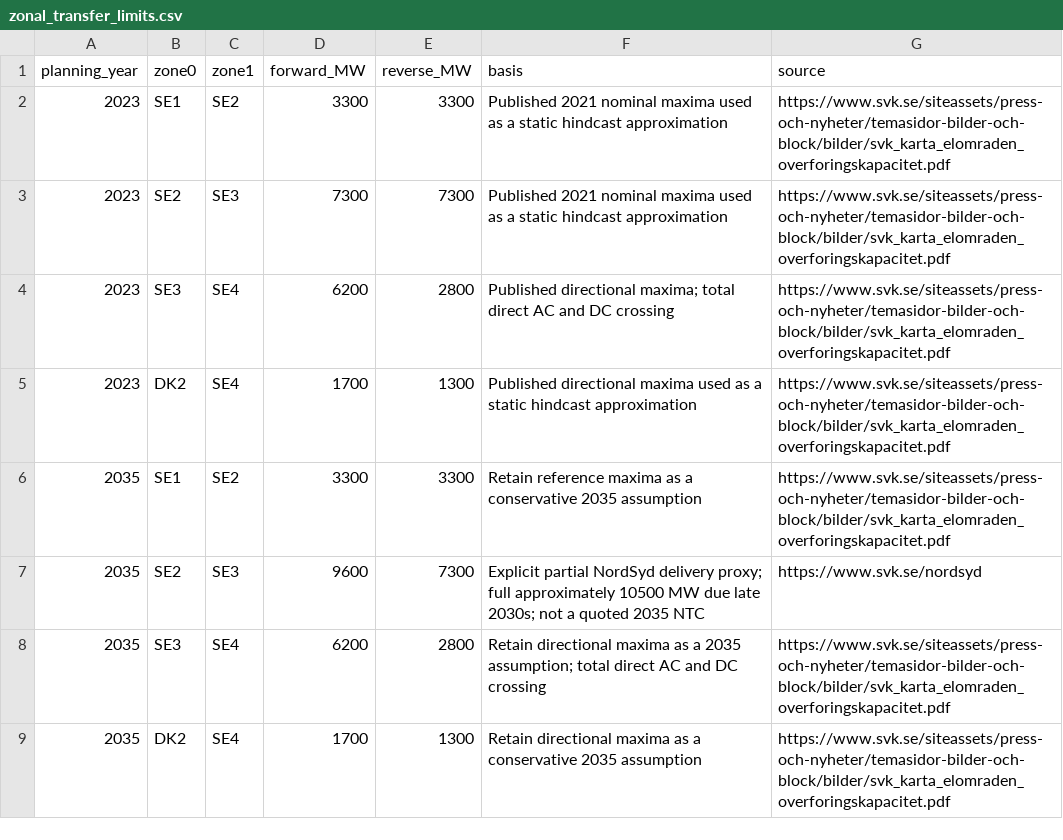
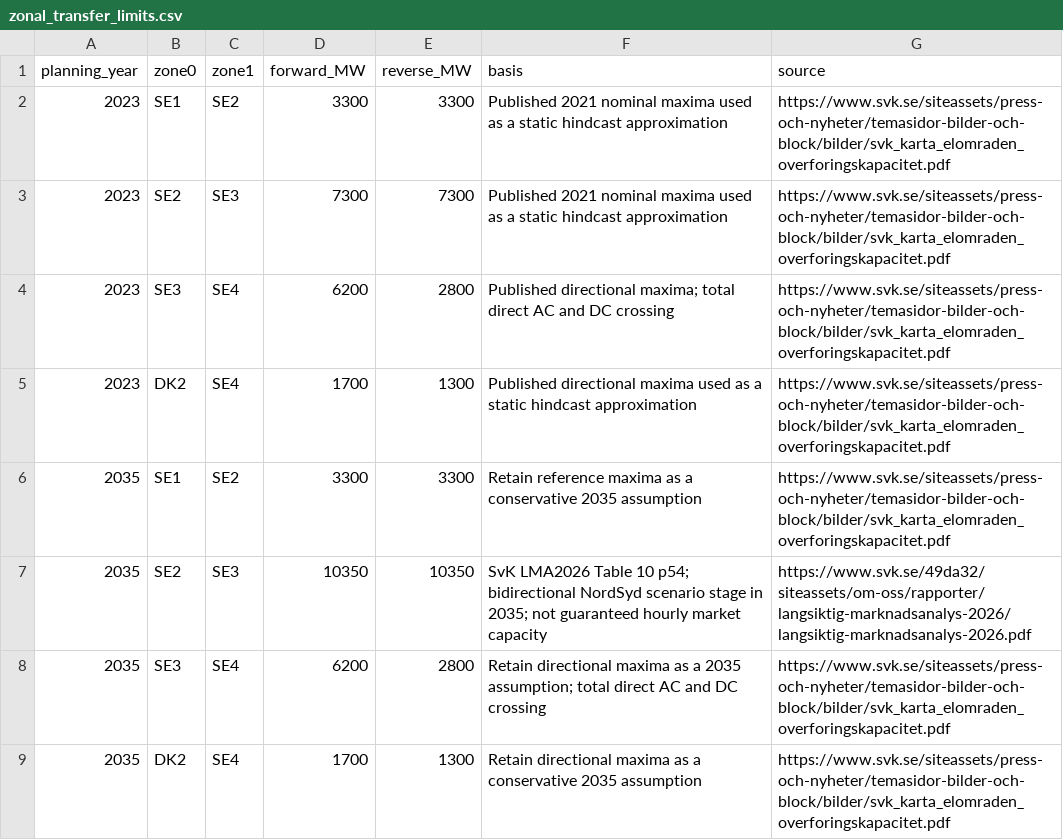
Before and after one commit to TomKae00/pypsa-eur, a CSV file: data/model_assumptions/zonal_transfer_limits.csv, drawn as a sheet.

Commit message:
Verify Nordic transfer scope and correct bidirectional NordSyd stages

```diff
--- a/data/model_assumptions/zonal_transfer_limits.csv
+++ b/data/model_assumptions/zonal_transfer_limits.csv
@@ -6,3 +6,3 @@ planning_year,zone0,zone1,forward_MW,reverse_MW,basis,source
 2035,SE1,SE2,3300,3300,Retain reference maxima as a conservative 2035 assumption,https://www.svk.se/siteassets/press-och-nyheter/temasidor-bilder-och-block/bilder/svk_karta_elomraden_overforingskapacitet.pdf
-2035,SE2,SE3,9600,7300,Explicit partial NordSyd delivery proxy; full approximately 10500 MW due late 2030s; not a quoted 2035 NTC,https://www.svk.se/nordsyd
+2035,SE2,SE3,10350,10350,SvK LMA2026 Table 10 p54; bidirectional NordSyd scenario stage in 2035; not guaranteed hourly market capacity,https://www.svk.se/49da32/siteassets/om-oss/rapporter/langsiktig-marknadsanalys-2026/langsiktig-marknadsanalys-2026.pdf
 2035,SE3,SE4,6200,2800,Retain directional maxima as a 2035 assumption; total direct AC and DC crossing,https://www.svk.se/siteassets/press-och-nyheter/temasidor-bilder-och-block/bilder/svk_karta_elomraden_overforingskapacitet.pdf
```
Also changed, not shown: 2 other files.
